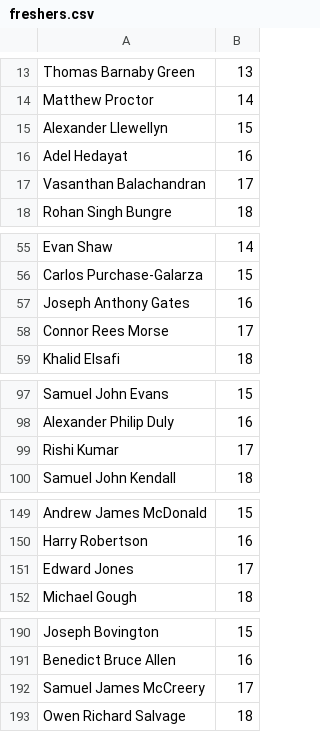
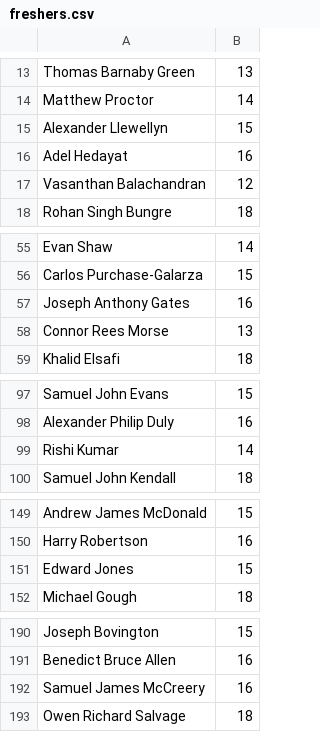
Before and after one commit to hrybrn/ecssweb, a CSV file: data/freshers.csv, drawn as a sheet; only a part is shown, gaps mark what is left out; the diff covers the shown part only.

```diff
--- a/data/freshers.csv
+++ b/data/freshers.csv
@@ -16,3 +16,3 @@ Alexander Llewellyn,15
 Adel Hedayat,16
-Vasanthan Balachandran,17
+Vasanthan Balachandran,12
 Rohan Singh Bungre,18
@@ -57,3 +57,3 @@ Carlos Purchase-Galarza,15
 Joseph Anthony Gates,16
-Connor Rees Morse,17
+Connor Rees Morse,13
 Khalid Elsafi,18
@@ -98,3 +98,3 @@ Samuel John Evans,15
 Alexander Philip Duly,16
-Rishi Kumar,17
+Rishi Kumar,14
 Samuel John Kendall,18
@@ -150,3 +150,3 @@ Andrew James McDonald,15
 Harry Robertson,16
-Edward Jones,17
+Edward Jones,15
 Michael Gough,18
@@ -191,3 +191,3 @@ Joseph Bovington,15
 Benedict Bruce Allen,16
-Samuel James McCreery,17
+Samuel James McCreery,16
 Owen Richard Salvage,18
```
Also changed, not shown: 7 edited cells elsewhere in this file, live/db/helperdata.csv, 8 other files.
